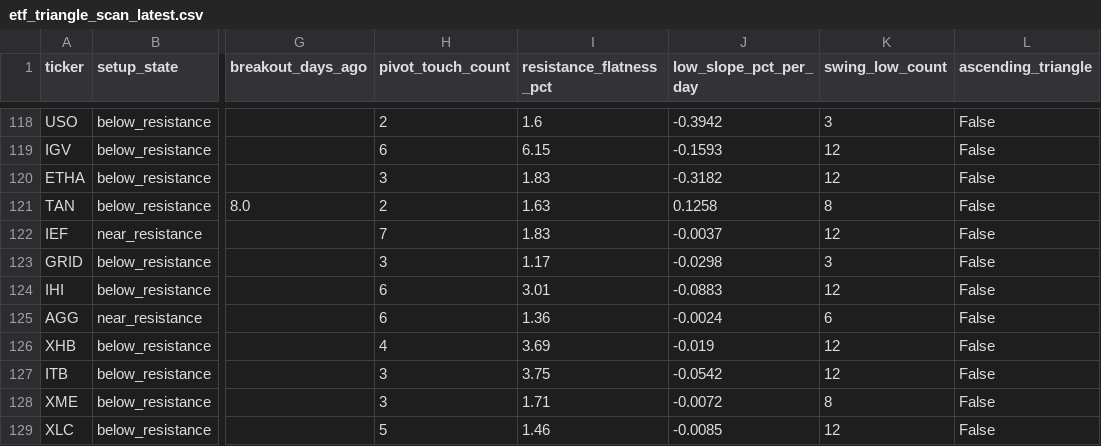
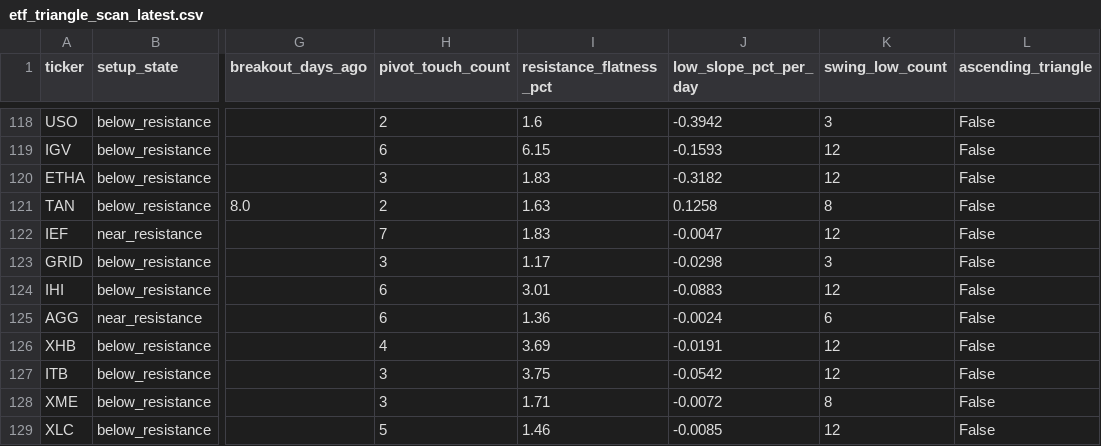
Before and after one commit to rohanptl/triangle_breakout_scanner, a CSV file: outputs/etf_triangle_scan_latest.csv, drawn as a sheet; only a part is shown, gaps mark what is left out; the diff names each change by its address in the sheet, - before the commit and + after, or states it on an @@ line.

```diff
--- a/outputs/etf_triangle_scan_latest.csv
+++ b/outputs/etf_triangle_scan_latest.csv
-J122 (low_slope_pct_per_day): -0.0037
+J122 (low_slope_pct_per_day): -0.0047
-J126 (low_slope_pct_per_day): -0.019
+J126 (low_slope_pct_per_day): -0.0191
```
Also changed, not shown: outputs/stock_triangle_scan_latest.csv, 1 other file.
